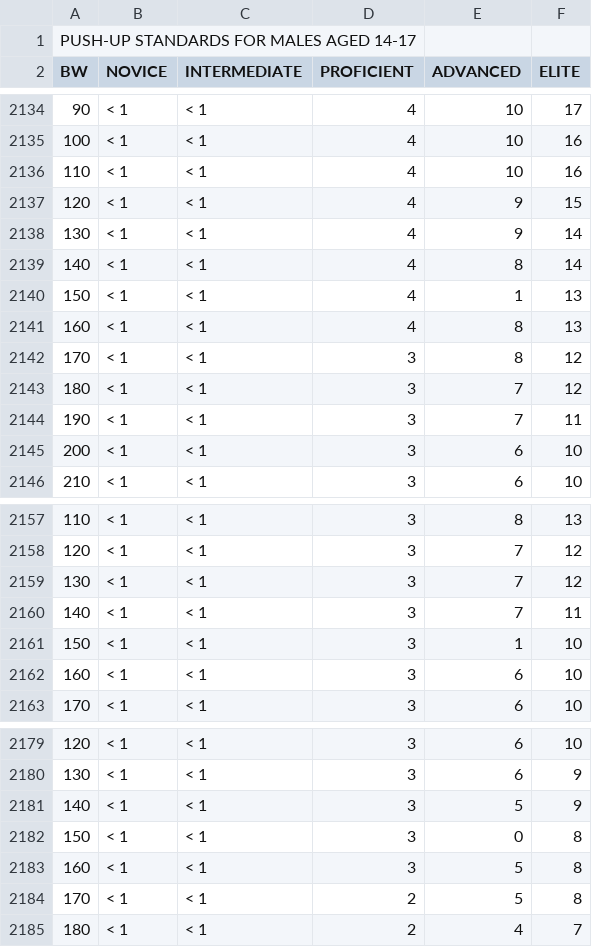
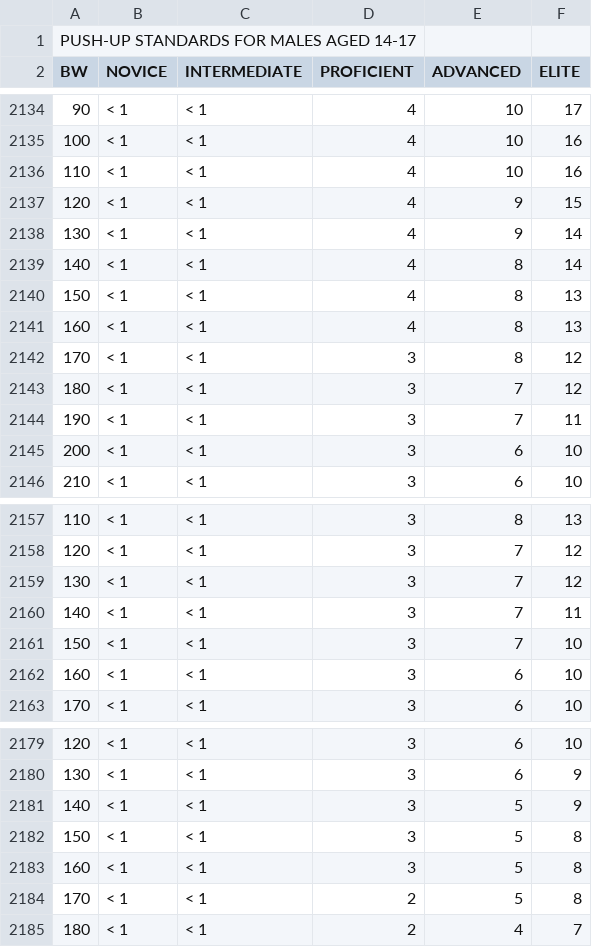
Before and after one commit to kriskanya/the-strength-solution, a CSV file: prisma/seed/exercise_standards.csv, drawn as a sheet; only a part is shown, gaps mark what is left out; the diff covers the shown part only; the diff names each change by its address in the sheet, - before the commit and + after, or states it on an @@ line.

```diff
--- a/prisma/seed/exercise_standards.csv
+++ b/prisma/seed/exercise_standards.csv
-E2140 (ADVANCED): 1
+E2140 (ADVANCED): 8
-E2161 (ADVANCED): 1
+E2161 (ADVANCED): 7
-E2182 (ADVANCED): 0
+E2182 (ADVANCED): 5
```
Also changed, not shown: 5 edited cells elsewhere in this file, 5 other files.
